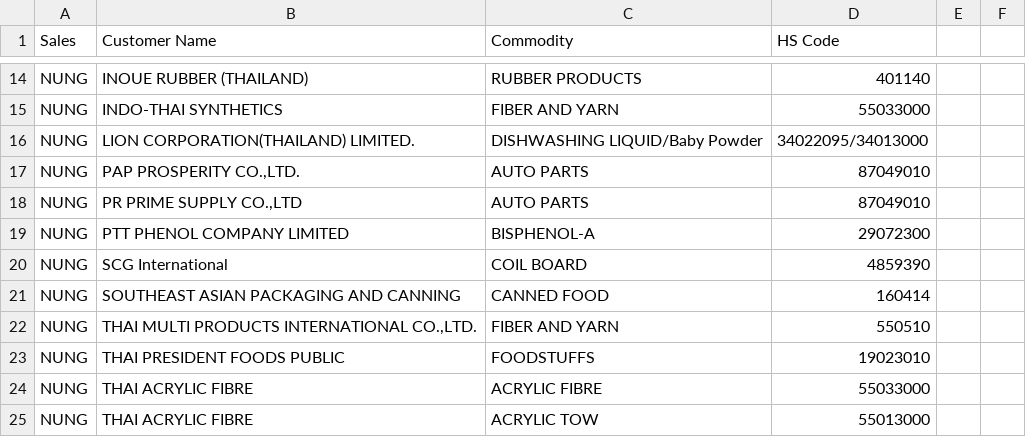
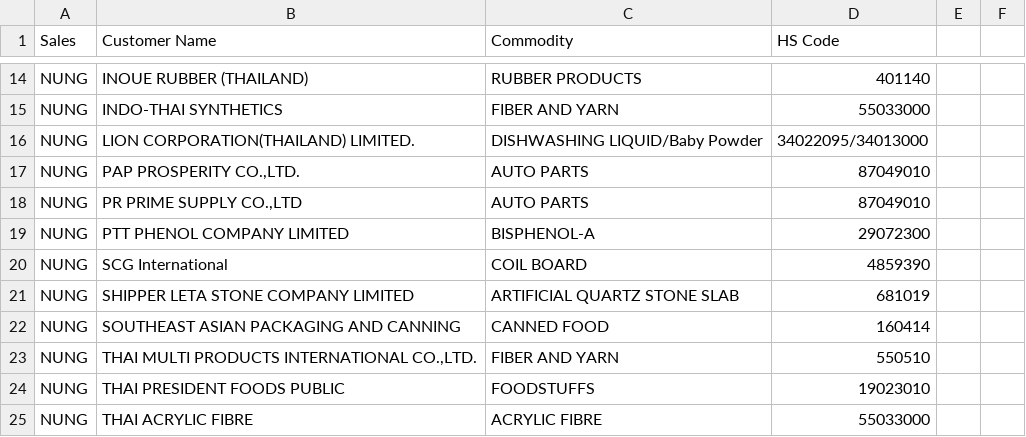
Before and after one commit to thassanawalai/MLT_DocumentCompare, a CSV file: frontend/public/HS_Master.csv, drawn as a sheet; only a part is shown, gaps mark what is left out; the shorter side is filled out with more unchanged rows.

Commit message:
HS code add3

```diff
--- a/frontend/public/HS_Master.csv
+++ b/frontend/public/HS_Master.csv
@@ -20,2 +20,3 @@ NUNG,PTT PHENOL COMPANY LIMITED,BISPHENOL-A,29072300,,,,,,,,,,,,,,,,,,,,,,,
 NUNG,SCG International,COIL BOARD,4859390,,,,,,,,,,,,,,,,,,,,,,,
+NUNG,SHIPPER LETA STONE COMPANY LIMITED,ARTIFICIAL QUARTZ STONE SLAB,681019,,,,,,,,,,,,,,,,,,,,,,,
 NUNG,SOUTHEAST ASIAN PACKAGING AND CANNING,CANNED FOOD,160414,,,,,,,,,,,,,,,,,,,,,,,
```
